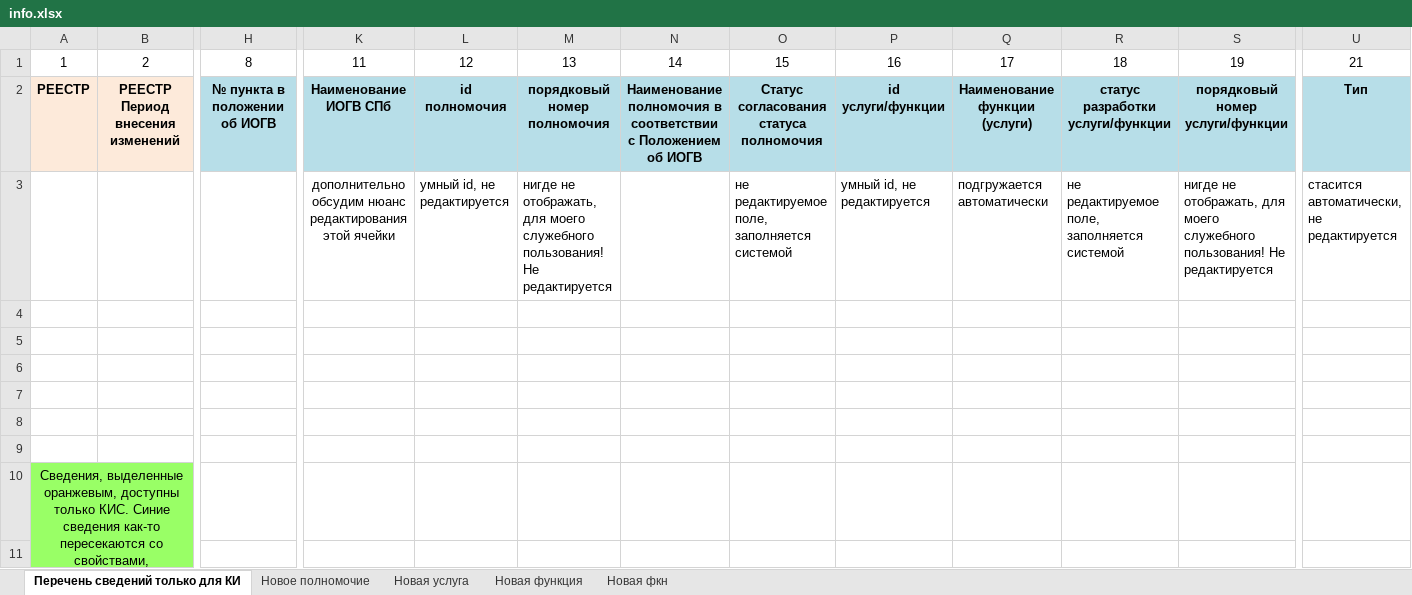
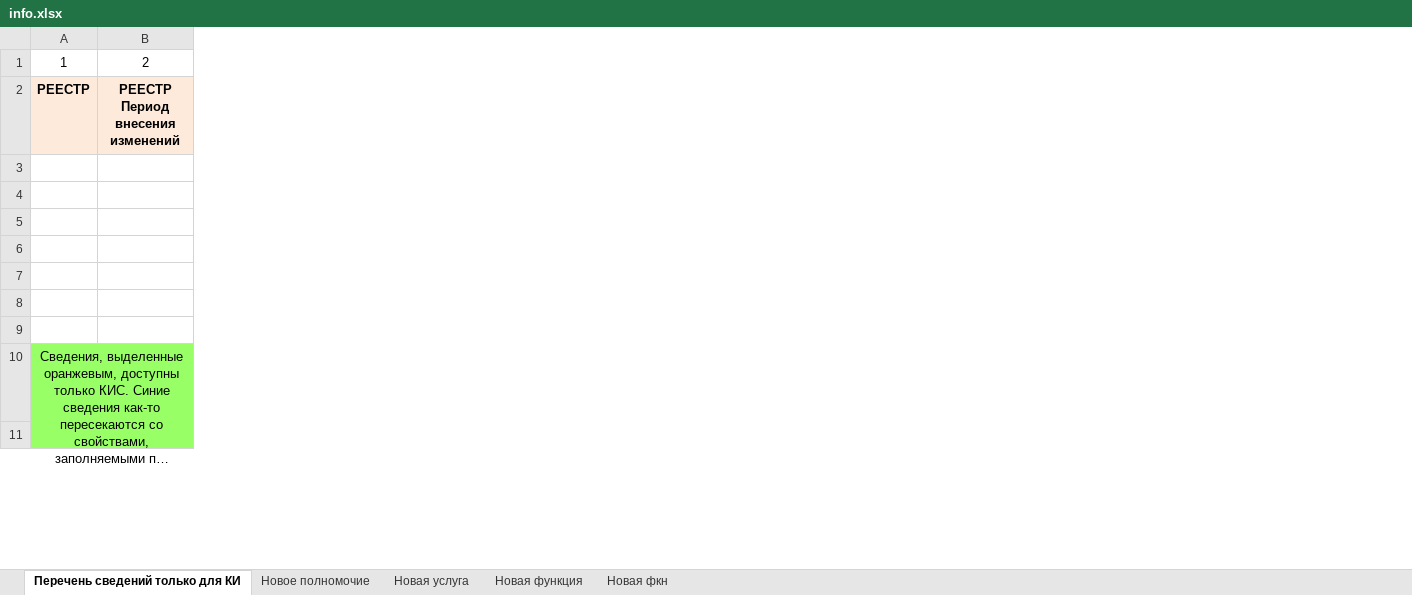
Before and after one commit to fomin-stas/rgu, an Excel workbook: application/data/excel/info.xlsx, sheet Перечень сведений только для КИ, drawn as a sheet; only a part is shown, gaps mark what is left out; long unchanged cells end in …; values as stored, in another font and other column widths than the file's, no borders; rows hold the shown columns only; the diff names each change by its address in the sheet, - before the commit and + after, or states it on an @@ line.

```diff
--- a/application/data/excel/info.xlsx (sheet Перечень сведений только для КИ)
+++ b/application/data/excel/info.xlsx (sheet Перечень сведений только для КИ)
-column H, rows 1-2: 8 | № пункта в положении об ИОГВ
-column K, rows 1-3: 11 | Наименование ИОГВ СПб | дополнительно обсудим нюанс редактирования этой ячейки
-column L, rows 1-3: 12 | id полномочия | умный id, не редактируется
-column M, rows 1-3: 13 | порядковый номер полномочия | нигде не отображать, для моего служебного пользования! Не редактируется
-column N, rows 1-2: 14 | Наименование полномочия в соответствии с Положением об ИОГВ
-column O, rows 1-3: 15 | Статус согласования статуса полномочия | не редактируемое поле, заполняется системой
-column P, rows 1-3: 16 | id услуги/функции | умный id, не редактируется
-column Q, rows 1-3: 17 | Наименование функции (услуги) | подгружается автоматически
-column R, rows 1-3: 18 | статус разработки услуги/функции | не редактируемое поле, заполняется системой
-column S, rows 1-3: 19 | порядковый номер услуги/функции | нигде не отображать, для моего служебного пользования! Не редактируется
-column U, rows 1-3: 21 | Тип | стасится автоматически, не редактируется
-row 3:  |  |  | дополнительно обсудим нюанс редактирования этой ячейки | умный id, не редактируется | нигде не отображать, для моего служебного пользования! Не редактируется |  | не редактируемое поле, заполняется системой | умный id, не редактируется | подгружается автоматически | не редактируемое поле, заполняется системой | нигде не отображать, для моего служебного пользования! Не редактируется | стасится автоматически, не редактируется
+row 3: (empty)
```
Also changed, not shown: 8 other files.
